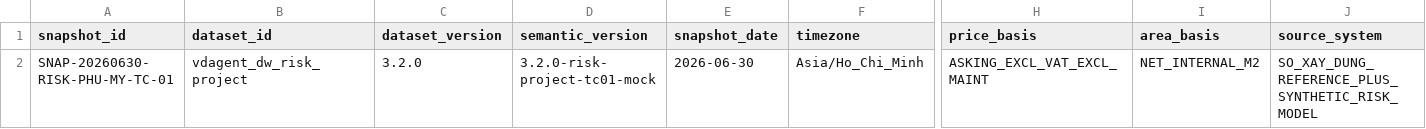
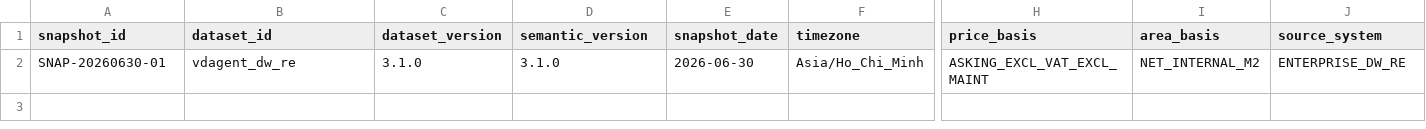
Before and after one commit to lemanhcuong6904/VDAgent, a CSV file: data/risk_project_mock/csv/snapshot_manifest.csv, drawn as a sheet; only a part is shown, gaps mark what is left out; the diff names each change by its address in the sheet, - before the commit and + after, or states it on an @@ line.

```diff
--- a/data/risk_project_mock/csv/snapshot_manifest.csv
+++ b/data/risk_project_mock/csv/snapshot_manifest.csv
-A2 (snapshot_id): SNAP-20260630-RISK-PHU-MY-TC-01
+A2 (snapshot_id): SNAP-20260630-01
-B2 (dataset_id): vdagent_dw_risk_project
+B2 (dataset_id): vdagent_dw_re
-C2 (dataset_version): 3.2.0
+C2 (dataset_version): 3.1.0
-D2 (semantic_version): 3.2.0-risk-project-tc01-mock
+D2 (semantic_version): 3.1.0
-J2 (source_system): SO_XAY_DUNG_REFERENCE_PLUS_SYNTHETIC_RISK_MODEL
+J2 (source_system): ENTERPRISE_DW_RE
```
Also changed, not shown: data/risk_project_mock/csv/dim_date.csv, data/risk_project_mock/csv/fact_sales_funnel_daily.csv, 25 other files.
